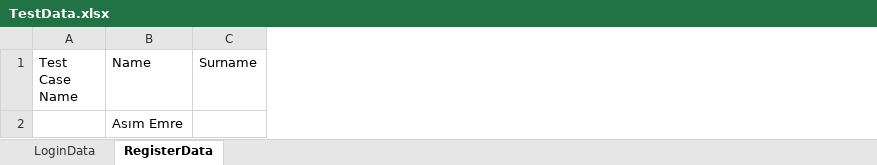
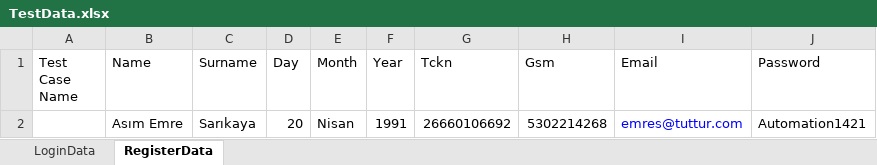
Before and after one commit to Emresy1/webautomationls, an Excel workbook: target/test-classes/TestData.xlsx, sheet RegisterData, drawn as a sheet; values as stored, in another font and other column widths than the file's, no borders; the diff names each change by its address in the sheet, - before the commit and + after, or states it on an @@ line.

```diff
--- a/target/test-classes/TestData.xlsx (sheet RegisterData)
+++ b/target/test-classes/TestData.xlsx (sheet RegisterData)
+column D (Day), row 2: 20
+column E (Month), row 2: Nisan
+column F (Year), row 2: 1991
+column G (Tckn), row 2: 26660106692
+column H (Gsm), row 2: 5302214268
+column I (Email), row 2: emres@tuttur.com
+column J (Password), row 2: Automation1421
-C2 (Surname): (empty)
+C2 (Surname): Sarıkaya
```
Also changed, not shown: sheet LoginData, 12 other files.
